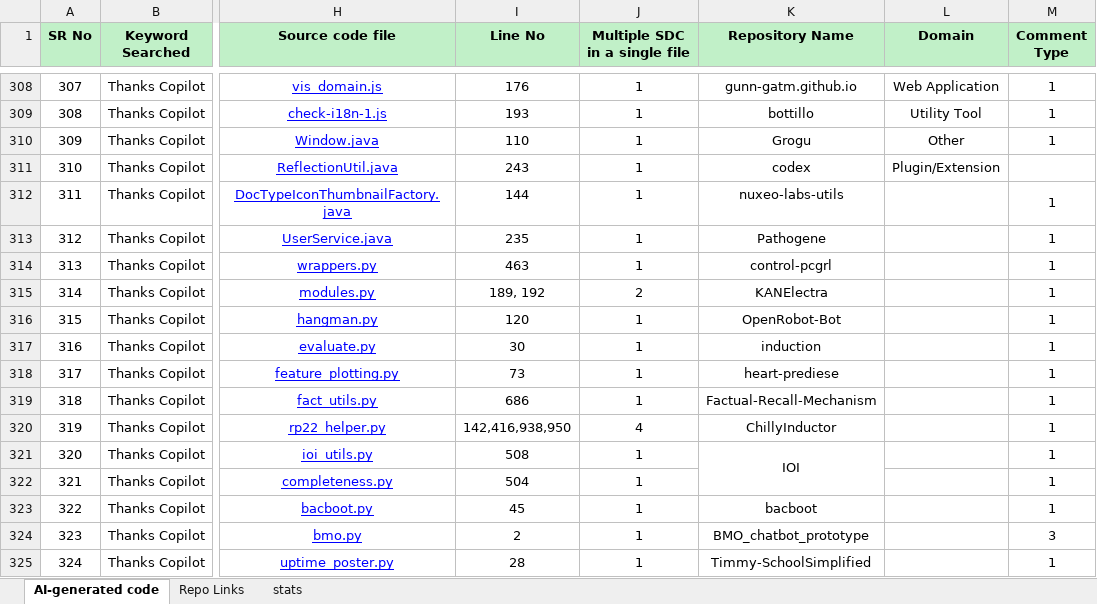
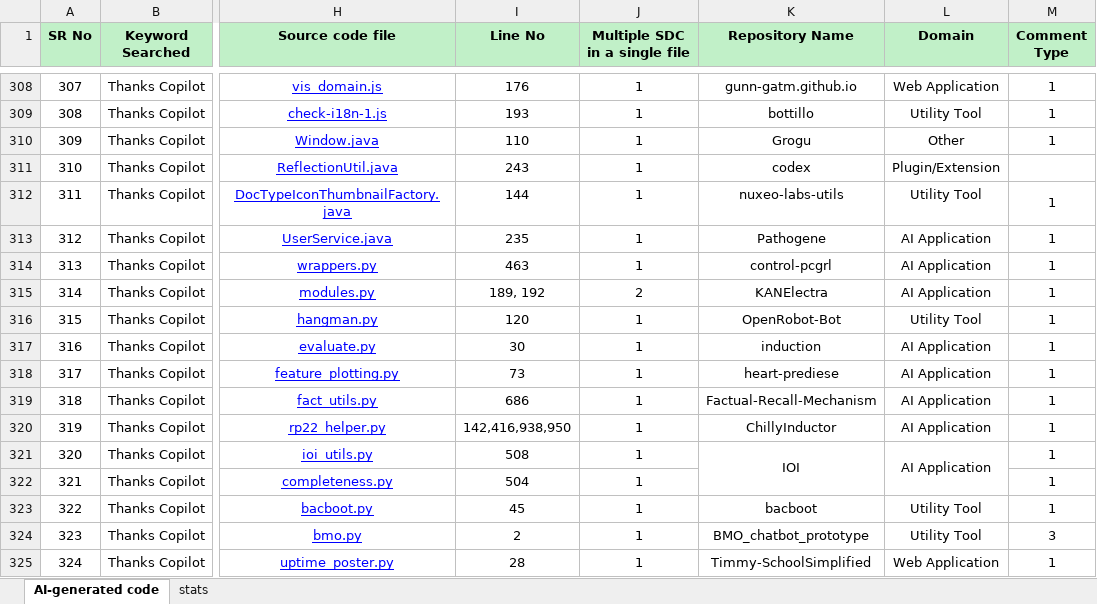
Before and after one commit to Kashifraz/SDAGC, an Excel workbook: Mining Study/Code Label/Code-details.xlsx, sheet AI-generated code, drawn as a sheet; only a part is shown, gaps mark what is left out; values as stored, in another font and other column widths than the file's, no borders; charts and pictures not drawn; the diff covers the shown part only; the diff names each change by its address in the sheet, - before the commit and + after, or states it on an @@ line.

```diff
--- a/Mining Study/Code Label/Code-details.xlsx (sheet AI-generated code)
+++ b/Mining Study/Code Label/Code-details.xlsx (sheet AI-generated code)
-sheet tab: Repo Links
-L312 (Domain): (empty)
+L312 (Domain): Utility Tool
-L313:L315 (Domain): (empty)
+L313:L315 (Domain): AI Application
-L316 (Domain): (empty)
+L316 (Domain): Utility Tool
-L317:L321 (Domain): (empty)
+L317:L321 (Domain): AI Application
-J320 (Multiple SDC in a single file): 4
+J320 (Multiple SDC in a single file): 1
+L321:L322 merged
-L323:L324 (Domain): (empty)
+L323:L324 (Domain): Utility Tool
-L325 (Domain): (empty)
+L325 (Domain): Web Application
```
Also changed, not shown: 3 added rows, 2 removed rows, 355 edited cells, cell formats, merged cells and row numbers in column A elsewhere in this sheet, sheet stats, charts or pictures, 5 other files.
